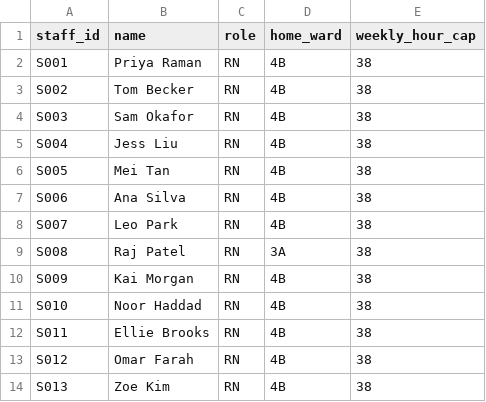
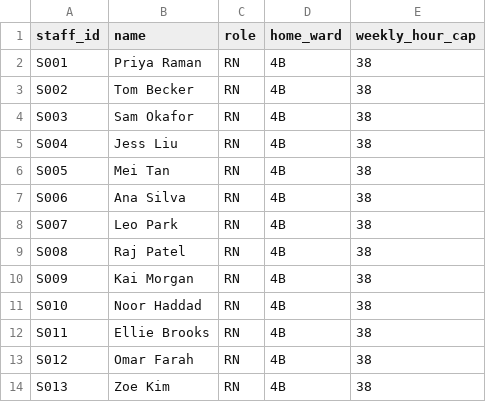
Before and after one commit to Shyboy0499/preflight, a CSV file: data/sample/scenario_a/staff.csv, drawn as a sheet.

Commit message:
feat: agent loop, generator adapter, planner and CLI
- One injected generator(prompt, system_prompt): OpenAI-compatible (NVIDIA
  Nemotron by default) with timeout and rule-based fallback; rule-based in
  SAMPLE_MODE
- Planner ranks staff via the generator; output validated against the
  action library and the staff pool
- Agent: parse, ingest facts, recall memory, plan, gate each candidate,
  fire the first that passes, learn it as a check-gated action template,
  otherwise investigate for the manager without acting
- Naive shadow shows what an unchecked agent would have done
- JSONL trace, decisions and outbox per run
- Sample mode anchored to 2026-10-26; Raj's home ward set to 4B

```diff
--- a/data/sample/scenario_a/staff.csv
+++ b/data/sample/scenario_a/staff.csv
@@ -8,3 +8,3 @@ S006,Ana Silva,RN,4B,38
 S007,Leo Park,RN,4B,38
-S008,Raj Patel,RN,3A,38
+S008,Raj Patel,RN,4B,38
 S009,Kai Morgan,RN,4B,38
```
Also changed, not shown: 11 other files.
